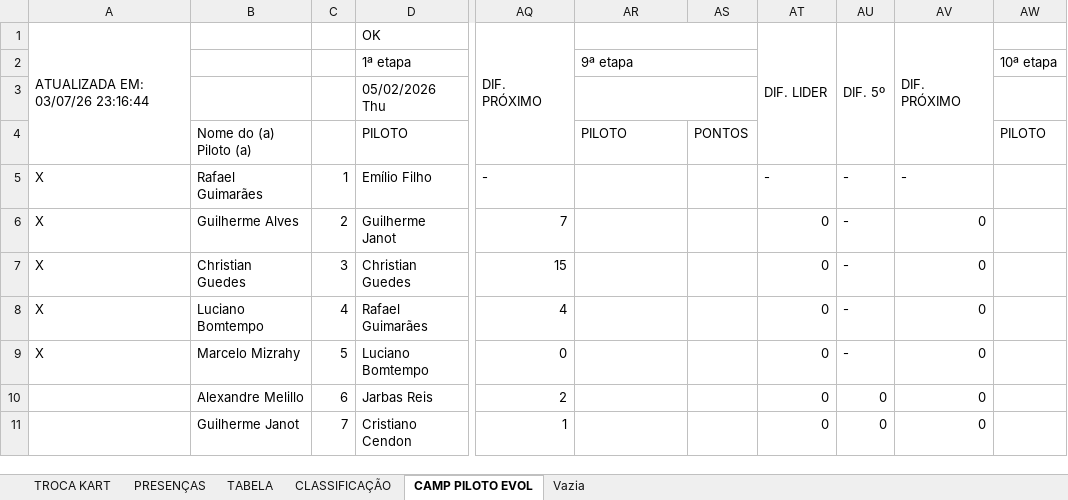
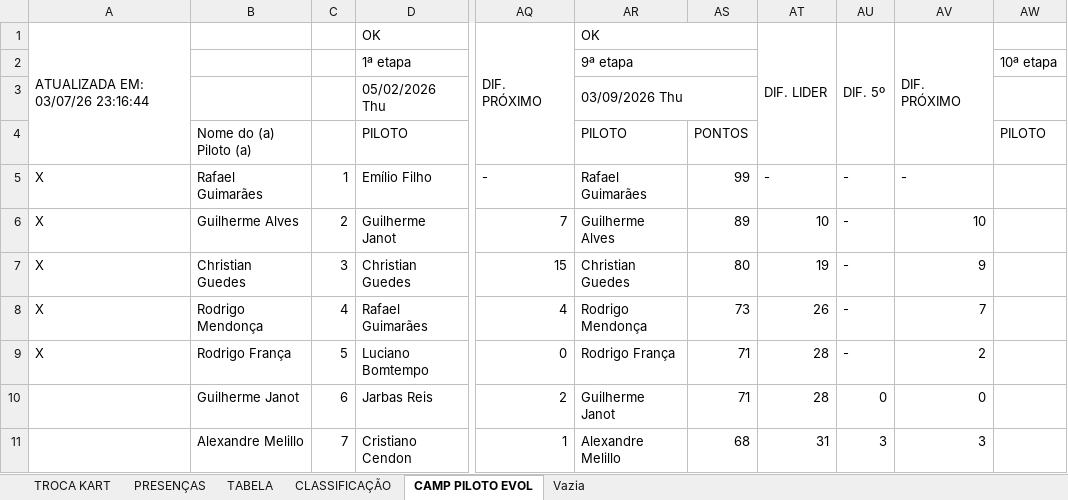
Before and after one commit to defariaaparecido/campeonatos-kart, an Excel workbook: super-quinta-pro.xlsm, sheet CAMP PILOTO EVOL, drawn as a sheet; only a part is shown, gaps mark what is left out; values as stored, in another font and other column widths than the file's, no cell formats; charts and pictures not drawn; the diff covers the shown part only; the diff names each change by its address in the sheet, - before the commit and + after, or states it on an @@ line.

```diff
--- a/super-quinta-pro.xlsm (sheet CAMP PILOTO EVOL)
+++ b/super-quinta-pro.xlsm (sheet CAMP PILOTO EVOL)
-AR1: (empty)
+AR1: OK
-AR3: (empty)
+AR3: 03/09/2026 Thu
-AR5: (empty)
+AR5: Rafael Guimarães
-AS5: (empty)
+AS5: 99
-AR6: (empty)
+AR6: Guilherme Alves
-AS6: (empty)
+AS6: 89
-AT6: 0
+AT6: 10
-AV6: 0
+AV6: 10
-AR7: (empty)
+AR7: Christian Guedes
-AS7: (empty)
+AS7: 80
-AT7: 0
+AT7: 19
-AV7: 0
+AV7: 9
-B8: Luciano Bomtempo
+B8: Rodrigo Mendonça
-AR8: (empty)
+AR8: Rodrigo Mendonça
-AS8: (empty)
+AS8: 73
-AT8: 0
+AT8: 26
-AV8: 0
+AV8: 7
-B9: Marcelo Mizrahy
+B9: Rodrigo França
-AR9: (empty)
+AR9: Rodrigo França
-AS9:AS10: (empty)
+AS9:AS10: 71
-AT9:AT10: 0
+AT9:AT10: 28
-AV9: 0
+AV9: 2
-B10: Alexandre Melillo
+B10: Guilherme Janot
-AR10: (empty)
+AR10: Guilherme Janot
-B11: Guilherme Janot
+B11: Alexandre Melillo
-AR11: (empty)
+AR11: Alexandre Melillo
-AS11: (empty)
+AS11: 68
-AT11: 0
+AT11: 31
-AU11: 0
+AU11: 3
-AV11: 0
+AV11: 3
```
Also changed, not shown: 131 edited cells elsewhere in this sheet, sheet CLASSIFICAÇÃO, sheet TABELA, sheet PRESENÇAS, sheet TROCA KART, cell formats, charts or pictures.
